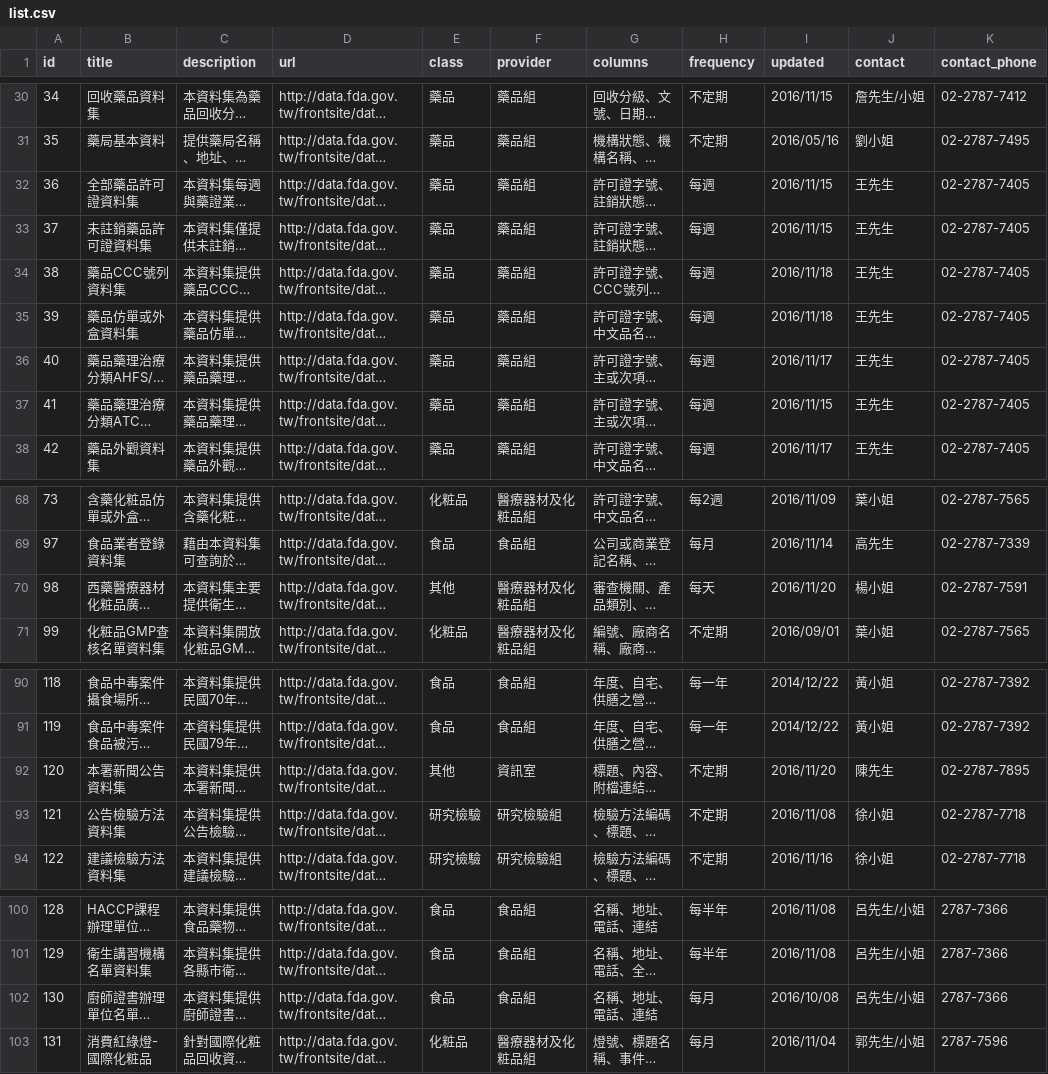
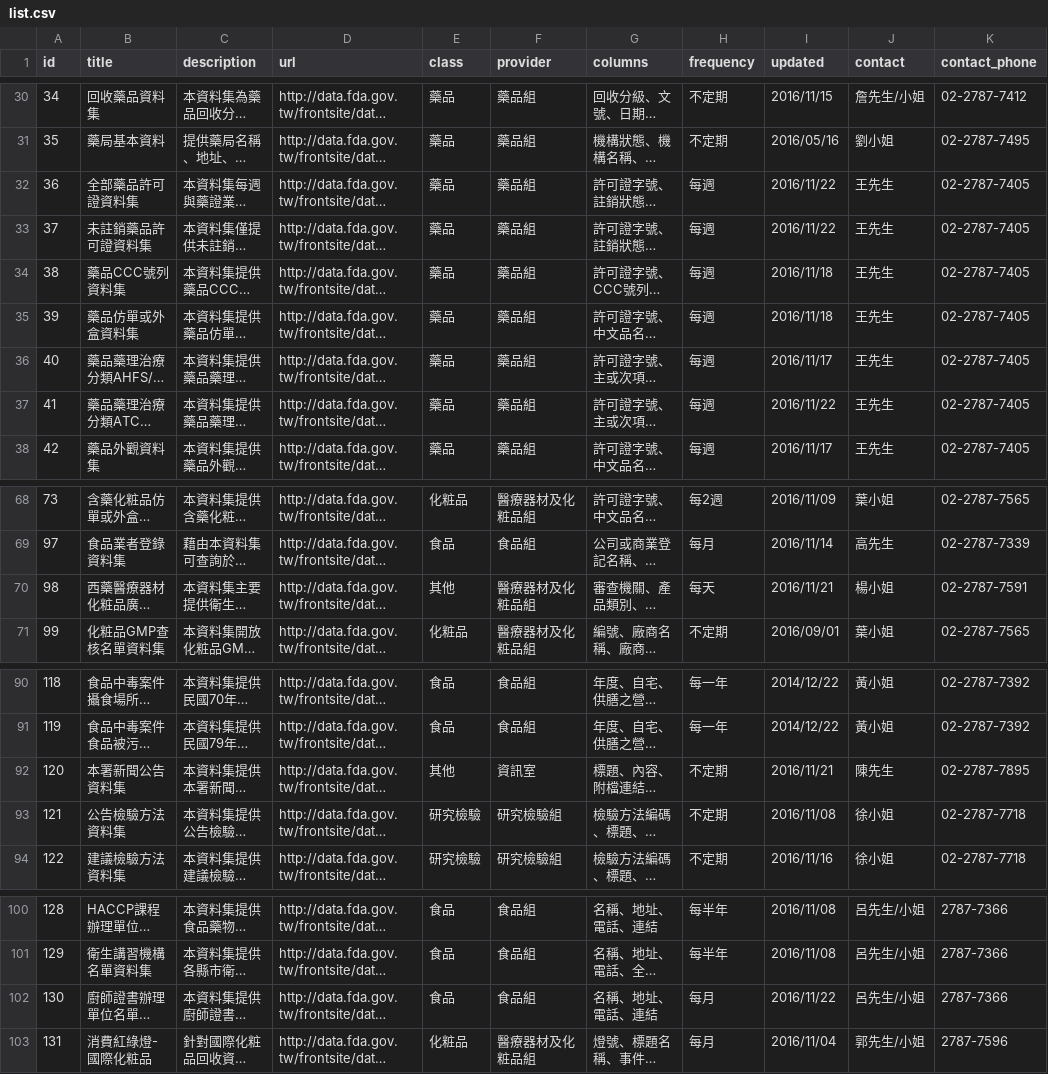
Before and after one commit to kiang/data.fda.gov.tw-list, a CSV file: list.csv, drawn as a sheet; only a part is shown, gaps mark what is left out; long unchanged cells end in …; the diff names each change by its address in the sheet, - before the commit and + after, or states it on an @@ line.

Commit message:
update datasets @ 2016-11-23 00:55:01

```diff
--- a/list.csv
+++ b/list.csv
-I32:I33 (updated): 2016/11/15
+I32:I33 (updated): 2016/11/22
-I37 (updated): 2016/11/15
+I37 (updated): 2016/11/22
-I70 (updated): 2016/11/20
+I70 (updated): 2016/11/21
-I92 (updated): 2016/11/20
+I92 (updated): 2016/11/21
-I102 (updated): 2016/10/08
+I102 (updated): 2016/11/22
```
Also changed, not shown: 2 other files.
